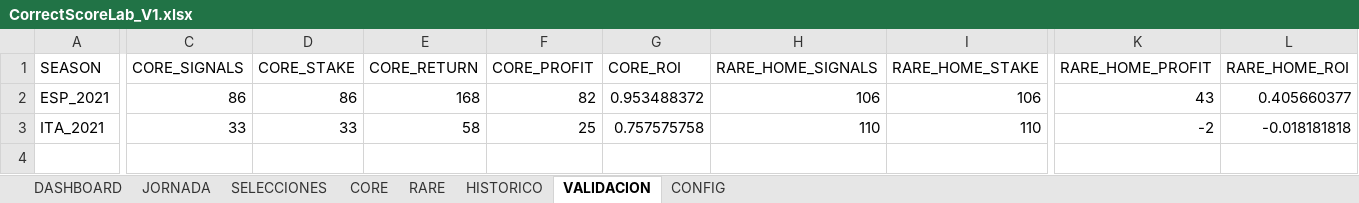
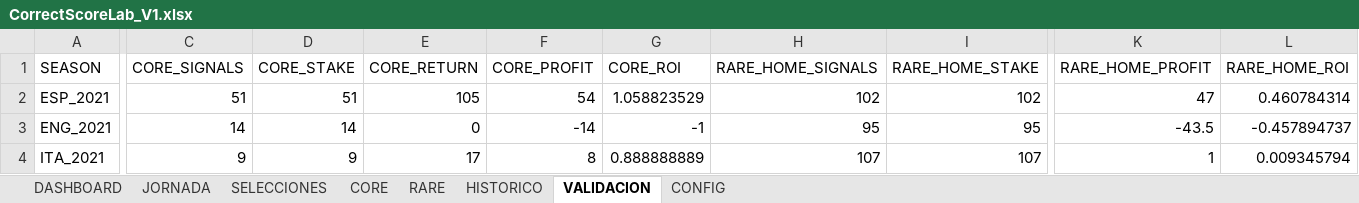
Before and after one commit to JLLATCHE/CorrectScoreLab, an Excel workbook: data/results/CorrectScoreLab_V1.xlsx, sheet VALIDACION, drawn as a sheet; only a part is shown, gaps mark what is left out; values as stored, in another font and other column widths than the file's, no borders; addresses are those after the commit; rows hold the shown columns only; the diff covers the shown part only; the diff names each change by its address in the sheet, - before the commit and + after, or states it on an @@ line.

```diff
--- a/data/results/CorrectScoreLab_V1.xlsx (sheet VALIDACION)
+++ b/data/results/CorrectScoreLab_V1.xlsx (sheet VALIDACION)
-C2 (CORE_SIGNALS): 86
+C2 (CORE_SIGNALS): 51
-D2 (CORE_STAKE): 86
+D2 (CORE_STAKE): 51
-E2 (CORE_RETURN): 168
+E2 (CORE_RETURN): 105
-F2 (CORE_PROFIT): 82
+F2 (CORE_PROFIT): 54
-G2 (CORE_ROI): 0.953488372
+G2 (CORE_ROI): 1.058823529
-H2 (RARE_HOME_SIGNALS): 106
+H2 (RARE_HOME_SIGNALS): 102
-I2 (RARE_HOME_STAKE): 106
+I2 (RARE_HOME_STAKE): 102
-K2 (RARE_HOME_PROFIT): 43
+K2 (RARE_HOME_PROFIT): 47
-L2 (RARE_HOME_ROI): 0.405660377
+L2 (RARE_HOME_ROI): 0.460784314
+row 3: ENG_2021 | 14 | 14 | 0 | -14 | -1 | 95 | 95 | -43.5 | -0.457894737
-C4 (CORE_SIGNALS): 33
+C4 (CORE_SIGNALS): 9
-D4 (CORE_STAKE): 33
+D4 (CORE_STAKE): 9
-E4 (CORE_RETURN): 58
+E4 (CORE_RETURN): 17
-F4 (CORE_PROFIT): 25
+F4 (CORE_PROFIT): 8
-G4 (CORE_ROI): 0.757575758
+G4 (CORE_ROI): 0.888888889
-H4 (RARE_HOME_SIGNALS): 110
+H4 (RARE_HOME_SIGNALS): 107
-I4 (RARE_HOME_STAKE): 110
+I4 (RARE_HOME_STAKE): 107
-K4 (RARE_HOME_PROFIT): -2
+K4 (RARE_HOME_PROFIT): 1
-L4 (RARE_HOME_ROI): -0.018181818
+L4 (RARE_HOME_ROI): 0.009345794
```
Also changed, not shown: 19 edited cells elsewhere in this sheet, sheet HISTORICO, sheet SELECCIONES, sheet CORE, sheet JORNADA, sheet RARE, sheet DASHBOARD, data/generated/INGLATERRA_2021_22.xlsx, data/raw/correct_score_odds.xlsx, 4 other files.
